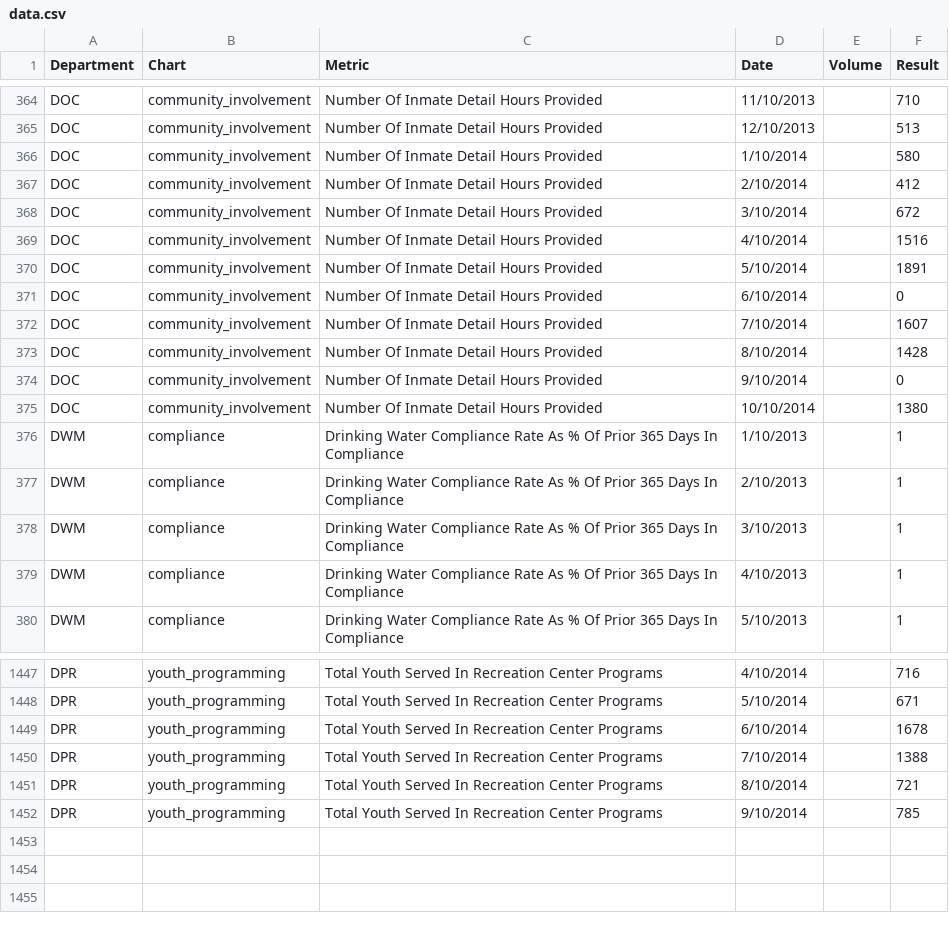
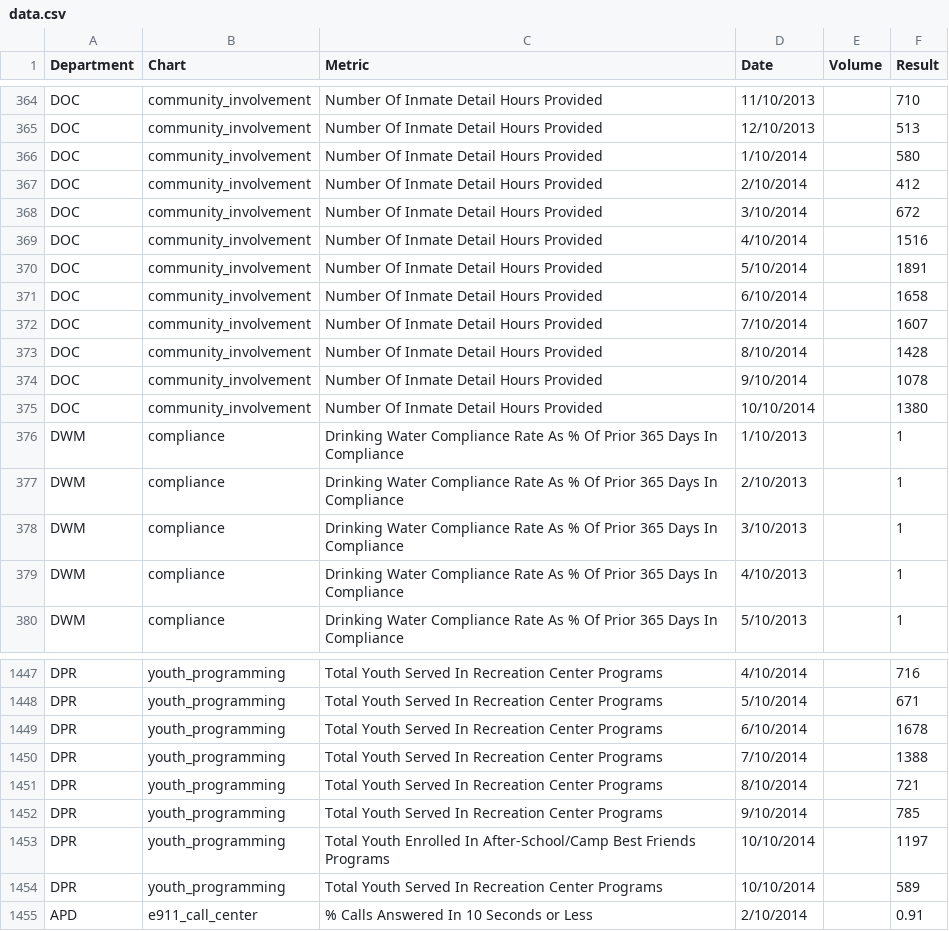
Before and after one commit to foratlanta/foratlanta.github.io, a CSV file: data/data.csv, drawn as a sheet; only a part is shown, gaps mark what is left out.

Commit message:
data

```diff
--- a/data/data.csv
+++ b/data/data.csv
@@ -370,6 +370,6 @@ DOC,community_involvement,Number Of Inmate Detail Hours Provided,4/10/2014,,1516
 DOC,community_involvement,Number Of Inmate Detail Hours Provided,5/10/2014,,1891
-DOC,community_involvement,Number Of Inmate Detail Hours Provided,6/10/2014,,0
+DOC,community_involvement,Number Of Inmate Detail Hours Provided,6/10/2014,,1658
 DOC,community_involvement,Number Of Inmate Detail Hours Provided,7/10/2014,,1607
 DOC,community_involvement,Number Of Inmate Detail Hours Provided,8/10/2014,,1428
-DOC,community_involvement,Number Of Inmate Detail Hours Provided,9/10/2014,,0
+DOC,community_involvement,Number Of Inmate Detail Hours Provided,9/10/2014,,1078
 DOC,community_involvement,Number Of Inmate Detail Hours Provided,10/10/2014,,1380
@@ -1452 +1452,4 @@ DPR,youth_programming,Total Youth Served In Recreation Center Programs,8/10/2014
 DPR,youth_programming,Total Youth Served In Recreation Center Programs,9/10/2014,,785
+DPR,youth_programming,Total Youth Enrolled In After-School/Camp Best Friends Programs,10/10/2014,,1197
+DPR,youth_programming,Total Youth Served In Recreation Center Programs,10/10/2014,,589
+APD,e911_call_center,% Calls Answered In 10 Seconds or Less,2/10/2014,,0.91
```
